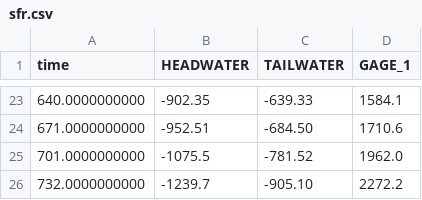
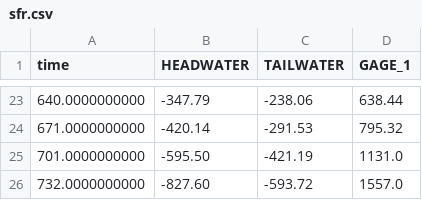
Before and after one commit to pestpp/pestpp-da_benchmarks, a CSV file: mf6_freyberg/template/sfr.csv, drawn as a sheet; only a part is shown, gaps mark what is left out; the diff covers the shown part only.

```diff
--- a/mf6_freyberg/template/sfr.csv
+++ b/mf6_freyberg/template/sfr.csv
@@ -23,4 +23,4 @@ time,HEADWATER,TAILWATER,GAGE_1
-640.0000000000,-902.35,-639.33,1584.1
-671.0000000000,-952.51,-684.50,1710.6
-701.0000000000,-1075.5,-781.52,1962.0
-732.0000000000,-1239.7,-905.10,2272.2
+640.0000000000,-347.79,-238.06,638.44
+671.0000000000,-420.14,-291.53,795.32
+701.0000000000,-595.50,-421.19,1131.0
+732.0000000000,-827.60,-593.72,1557.0
```
Also changed, not shown: 60 edited cells elsewhere in this file, mf6_freyberg/template/heads.csv, 6 other files.
